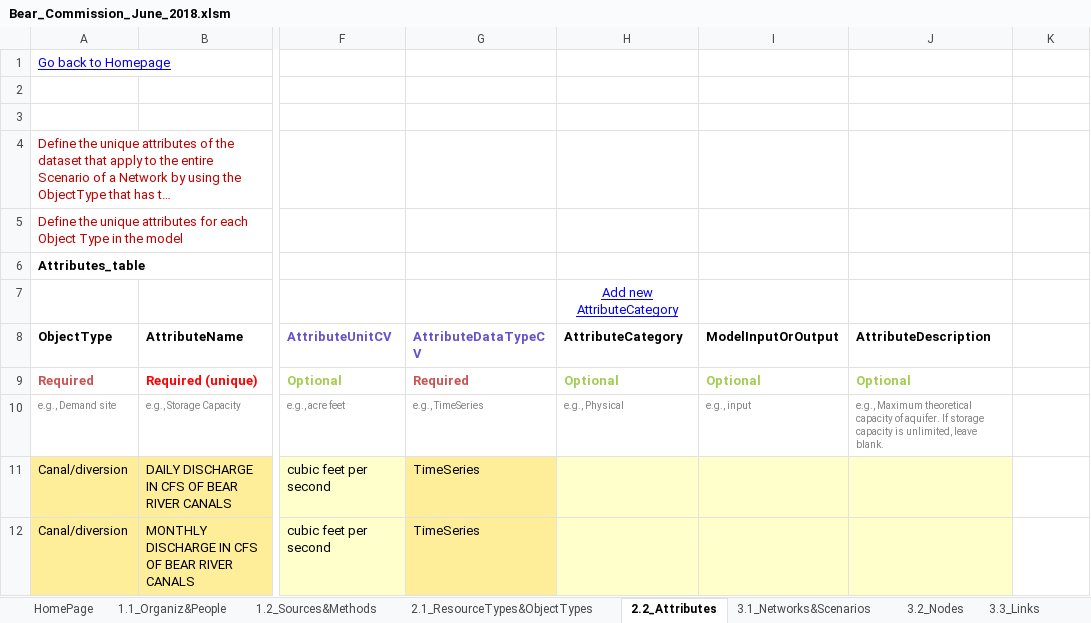
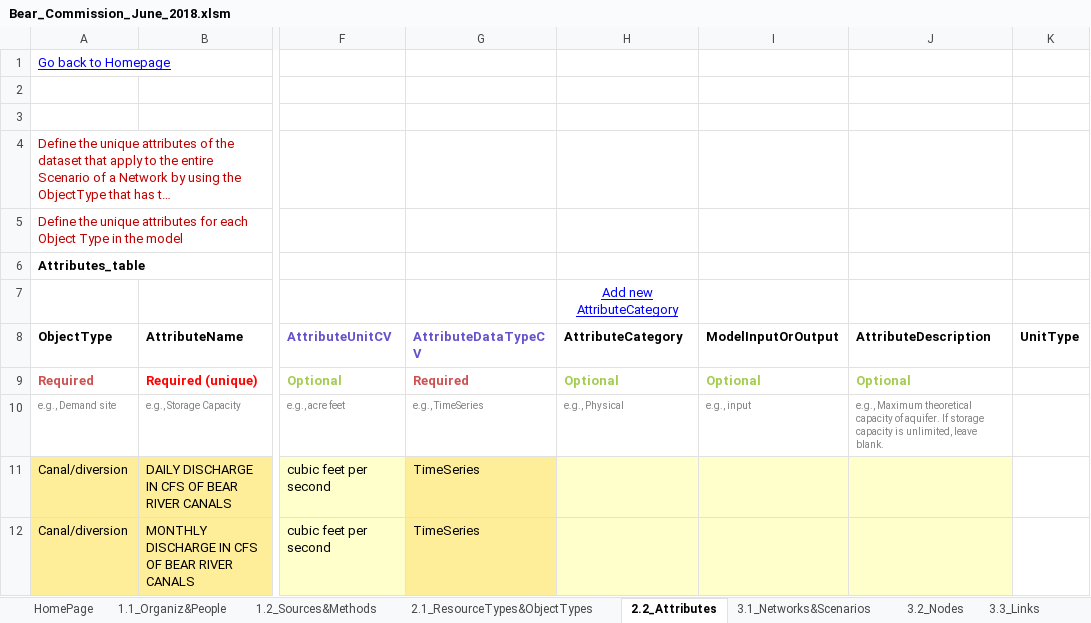
Before and after one commit to WamdamProject/WaMDaM_UseCases, an Excel workbook: UseCases_files/2Workbooks_datasets/Bear_Commission_June_2018.xlsm, sheet 2.2_Attributes, drawn as a sheet; only a part is shown, gaps mark what is left out; long unchanged cells end in …; values as stored, in another font and other column widths than the file's, no borders; charts and pictures and conditional formats not drawn; the diff names each change by its address in the sheet, - before the commit and + after, or states it on an @@ line.

Commit message:
update the dams file + new db
Update the CVs in the file and add UnitType column in the attributes

```diff
--- a/UseCases_files/2Workbooks_datasets/Bear_Commission_June_2018.xlsm (sheet 2.2_Attributes)
+++ b/UseCases_files/2Workbooks_datasets/Bear_Commission_June_2018.xlsm (sheet 2.2_Attributes)
-K8: (empty)
+K8: UnitType
```
Also changed, not shown: charts or pictures, 3 other files.
